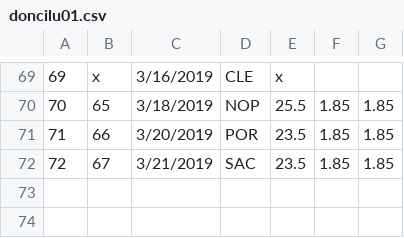
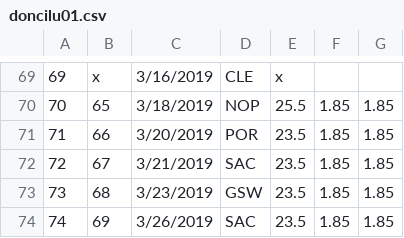
Before and after one commit to BojanF/nba_players_points, a CSV file: Margins_And_Odds/2019/doncilu01.csv, drawn as a sheet; only a part is shown, gaps mark what is left out; the diff names each change by its address in the sheet, - before the commit and + after, or states it on an @@ line.

```diff
--- a/Margins_And_Odds/2019/doncilu01.csv
+++ b/Margins_And_Odds/2019/doncilu01.csv
+row 73: 73 | 68 | 3/23/2019 | GSW | 23.5 | 1.85 | 1.85
+row 74: 74 | 69 | 3/26/2019 | SAC | 23.5 | 1.85 | 1.85
```
Also changed, not shown: Margins_And_Odds/2019/derozde01.csv, Margins_And_Odds/2019/jamesle01.csv, 3 other files.
